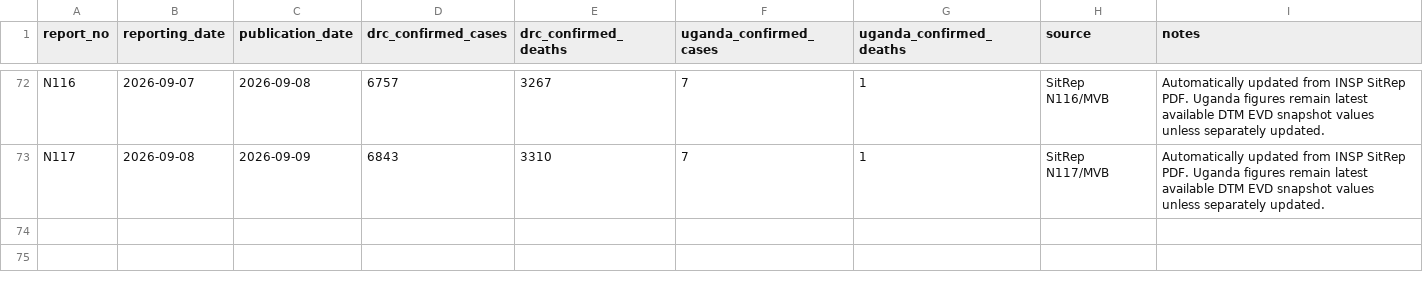
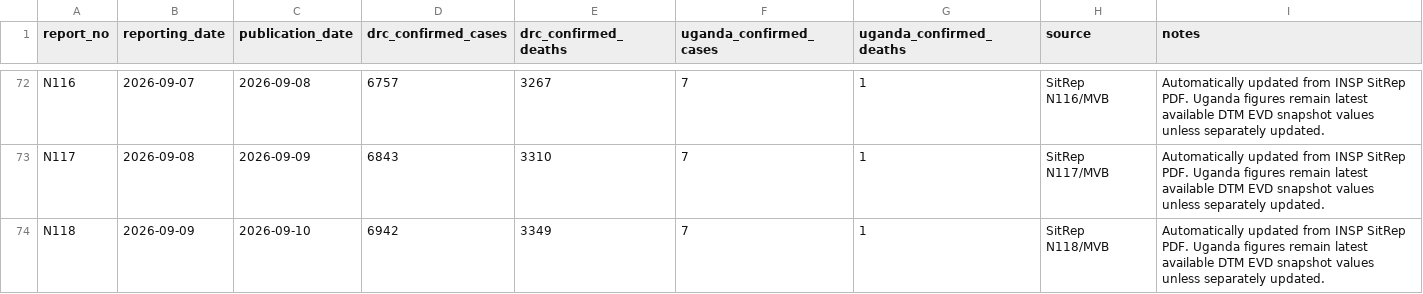
Before and after one commit to JIHS-DepEpi/drc_ebola2026, a CSV file: data/report_summary.csv, drawn as a sheet; only a part is shown, gaps mark what is left out.

```diff
--- a/data/report_summary.csv
+++ b/data/report_summary.csv
@@ -73 +73,2 @@ N116,2026-09-07,2026-09-08,6757,3267,7,1,SitRep N116/MVB,Automatically updated f
 N117,2026-09-08,2026-09-09,6843,3310,7,1,SitRep N117/MVB,Automatically updated from INSP SitRep PDF. Uganda figures remain latest available DTM EVD snapshot values unless separately updated.
+N118,2026-09-09,2026-09-10,6942,3349,7,1,SitRep N118/MVB,Automatically updated from INSP SitRep PDF. Uganda figures remain latest available DTM EVD snapshot values unless separately updated.
```
Also changed, not shown: data/ai_sitrep_summary.csv, data/cases_unventilated.csv, 9 other files.
